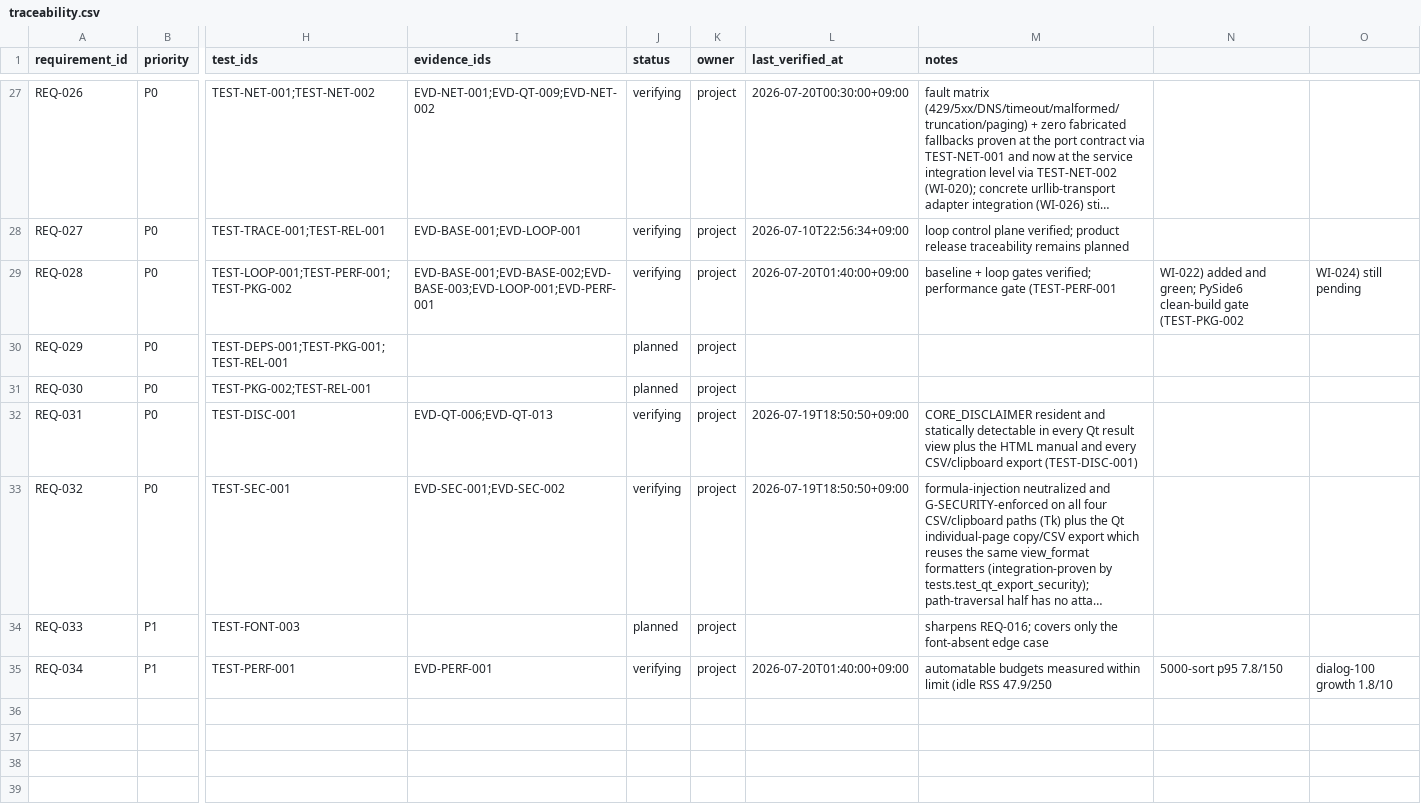
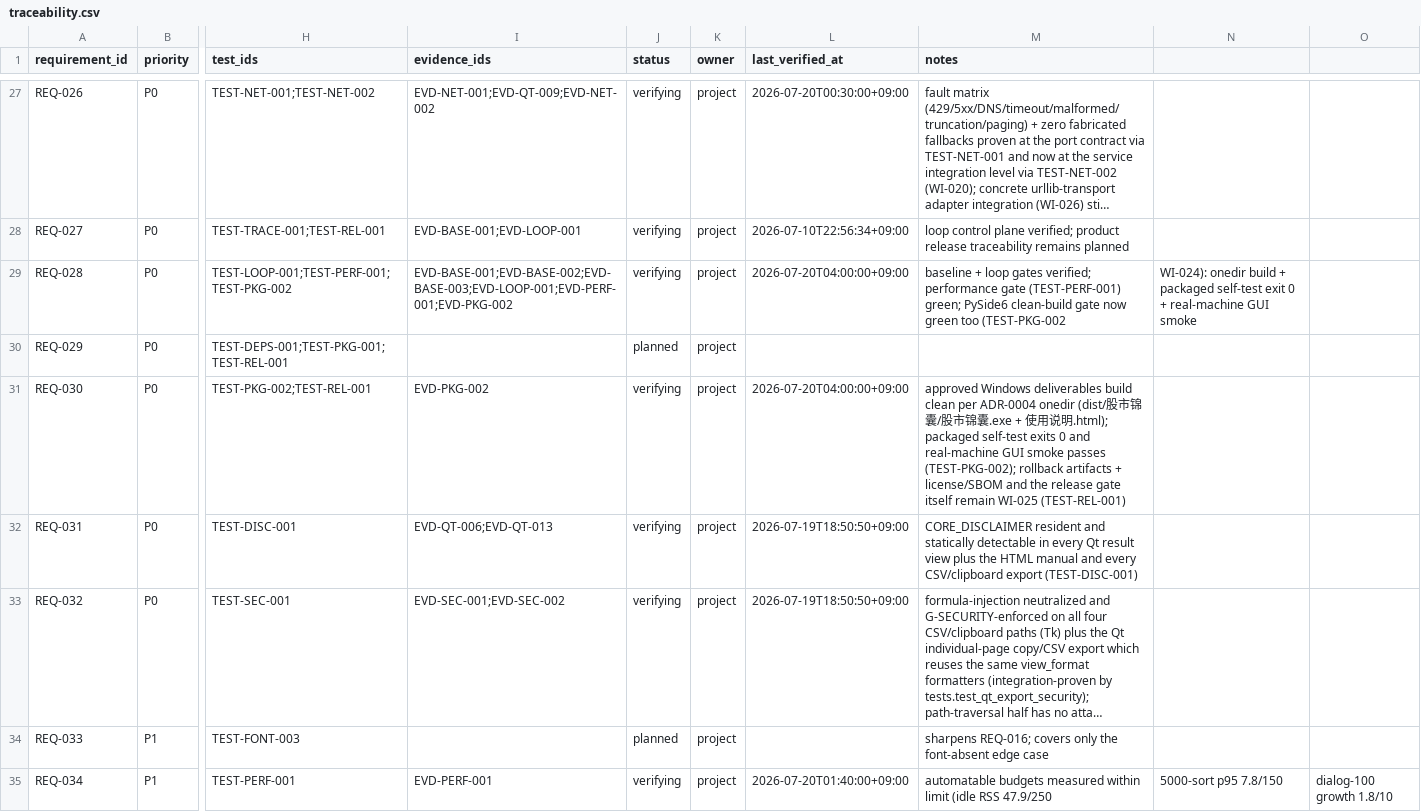
Before and after one commit to liluyang1999/stock-advisor, a CSV file: loop/quality/traceability.csv, drawn as a sheet; only a part is shown, gaps mark what is left out; long unchanged cells end in …; the diff names each change by its address in the sheet, - before the commit and + after, or states it on an @@ line.

Commit message:
loop: accept WI-024 with evidence; Qt EXE builds and smokes clean, active advances to WI-025
WI-024 accepted against EVD-PKG-002 (ae72294). All three AC-009 criteria verified on this machine:
clean onedir build exits 0, the packaged EXE --self-test exits 0, and the real-machine GUI smoke
passes.

Deliverables: dist/股市锦囊/股市锦囊.exe (2.3 MiB) + 100.6 MiB _internal runtime, plus
dist/使用说明.html. tokens.json is bundled into assets/ so the Qt theme resolves without the repo
tree. Qt plugins (platforms/styles/imageformats/iconengines/networkinformation) are all present,
which falsifies RISK-003 (missing Qt plugins breaking startup on a target machine).

Packaged self-test: exit 0 in 0.49s printing SELF_TEST_OK. GUI smoke: alive 6s, zero stderr.

REQ-030 (Windows delivery + rollback) planned -> verifying and REQ-028 gains EVD-PKG-002.
performance-budgets records the packaged figures (EXE 2.3 / folder 100.6 MiB, under the 150 MiB
ceiling) and drops single_file_exe_mib from pending. metrics: packaging_gate and
packaged_self_test_current_commit now true; work_items_accepted 25 -> 26.

active advances to WI-025 (license/SBOM/continuous-green/release gate) -- the final MS-08 item.
Formal release stays behind the human HG-PACKAGING / HG-LICENSE gates. run_gates ran=7 failed=0.
Re-baselined (EVD-LOOP-004 -> af4725e0).

```diff
--- a/loop/quality/traceability.csv
+++ b/loop/quality/traceability.csv
-I29 (evidence_ids): EVD-BASE-001;EVD-BASE-002;EVD-BASE-003;EVD-LOOP-001;EVD-PERF-001
+I29 (evidence_ids): EVD-BASE-001;EVD-BASE-002;EVD-BASE-003;EVD-LOOP-001;EVD-PERF-001;EVD-PKG-002
-L29 (last_verified_at): 2026-07-20T01:40:00+09:00
+L29 (last_verified_at): 2026-07-20T04:00:00+09:00
-M29 (notes): …performance gate (TEST-PERF-001
+M29 (notes): …performance gate (TEST-PERF-001) green; PySide6 clean-build gate now green too (TEST-PKG-002
-N29: WI-022) added and green; PySide6 clean-build gate (TEST-PKG-002
+N29: WI-024): onedir build + packaged self-test exit 0 + real-machine GUI smoke
-O29: WI-024) still pending
+O29: (empty)
-I31 (evidence_ids): (empty)
+I31 (evidence_ids): EVD-PKG-002
-J31 (status): planned
+J31 (status): verifying
-L31 (last_verified_at): (empty)
+L31 (last_verified_at): 2026-07-20T04:00:00+09:00
-M31 (notes): (empty)
+M31 (notes): approved Windows deliverables build clean per ADR-0004 onedir (dist/股市锦囊/股市锦囊.exe + 使用说明.html); packaged self-test exits 0 and real-machine GUI smoke passes (TEST-PKG-002); rollback artifacts + license/SBOM and the release gate itself remain WI-025 (TEST-REL-001)
```
Also changed, not shown: 9 other files.
